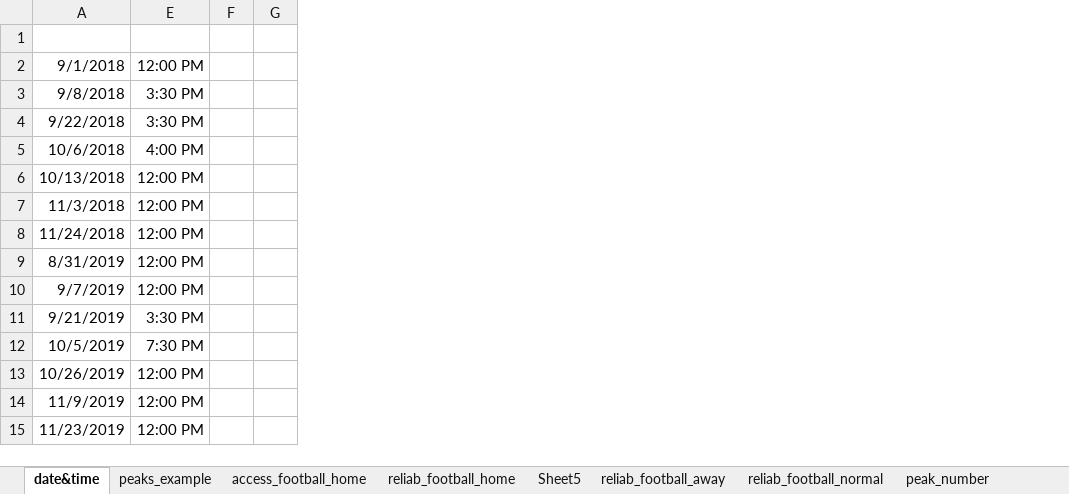
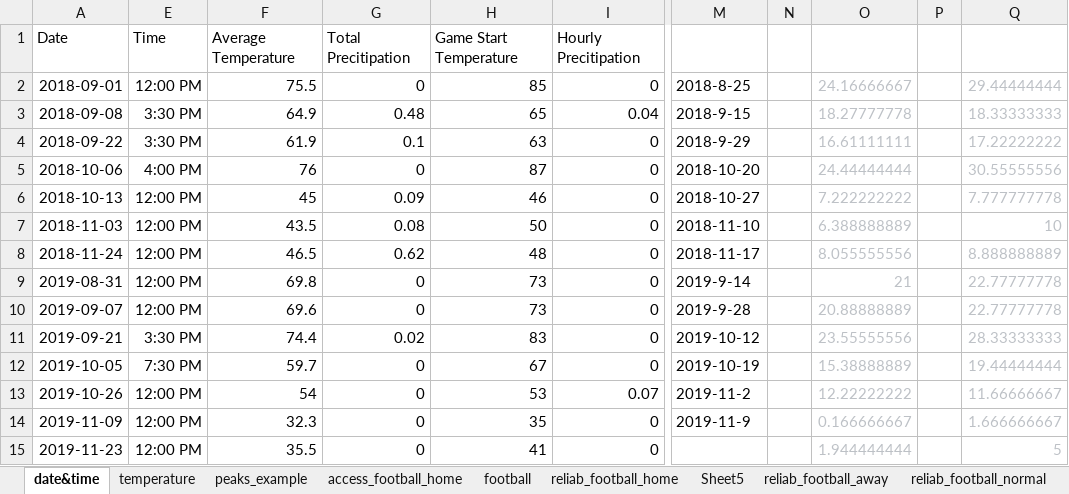
Before and after one commit to luyuliu/COTA-AccessibilityReliability, an Excel workbook: ana/resilient.xlsx, sheet date&time, drawn as a sheet; only a part is shown, gaps mark what is left out; values as stored, in another font and other column widths than the file's, no borders; removed rows and columns are numbered as before the commit, all else as after; rows hold the shown columns only; the diff names each change by its address in the sheet, - before the commit and + after, or states it on an @@ line.

```diff
--- a/ana/resilient.xlsx (sheet date&time)
+++ b/ana/resilient.xlsx (sheet date&time)
+sheet tab: temperature
@@ sheet tab unhidden: football @@
-column A, rows 2-15: 9/1/2018 | 9/8/2018 | 9/22/2018 | 10/6/2018 | 10/13/2018 | 11/3/2018 | 11/24/2018 | 8/31/2019 | 9/7/2019 | 9/21/2019 | 10/5/2019 | 10/26/2019 | 11/9/2019 | 11/23/2019
+column A, rows 1-15: Date | 2018-09-01 | 2018-09-08 | 2018-09-22 | 2018-10-06 | 2018-10-13 | 2018-11-03 | 2018-11-24 | 2019-08-31 | 2019-09-07 | 2019-09-21 | 2019-10-05 | 2019-10-26 | 2019-11-09 | 2019-11-23
-column F, empty
-column G, empty
+column F, rows 1-15: Average Temperature | 75.5 | 64.9 | 61.9 | 76 | 45 | 43.5 | 46.5 | 69.8 | 69.6 | 74.4 | 59.7 | 54 | 32.3 | 35.5
+column G, rows 1-15: Total Precitipation | 0 | 0.48 | 0.1 | 0 | 0.09 | 0.08 | 0.62 | 0 | 0 | 0.02 | 0 | 0 | 0 | 0
+column H, rows 1-15: Game Start Temperature | 85 | 65 | 63 | 87 | 46 | 50 | 48 | 73 | 73 | 83 | 67 | 53 | 35 | 41
+column I, rows 1-15: Hourly Precitipation | 0 | 0.04 | 0 | 0 | 0 | 0 | 0 | 0 | 0 | 0 | 0 | 0.07 | 0 | 0
+column M, rows 2-14: 2018-8-25 | 2018-9-15 | 2018-9-29 | 2018-10-20 | 2018-10-27 | 2018-11-10 | 2018-11-17 | 2019-9-14 | 2019-9-28 | 2019-10-12 | 2019-10-19 | 2019-11-2 | 2019-11-9
+column N, empty
+column O, rows 2-15: 24.16666667 | 18.27777778 | 16.61111111 | 24.44444444 | 7.222222222 | 6.388888889 | 8.055555556 | 21 | 20.88888889 | 23.55555556 | 15.38888889 | 12.22222222 | 0.166666667 | 1.944444444
+column P, empty
+column Q, rows 2-15: 29.44444444 | 18.33333333 | 17.22222222 | 30.55555556 | 7.777777778 | 10 | 8.888888889 | 22.77777778 | 22.77777778 | 28.33333333 | 19.44444444 | 11.66666667 | 1.666666667 | 5
-row 1: (empty)
+row 1: Date | Time | Average Temperature | Total Precitipation | Game Start Temperature | Hourly Precitipation
```
Also changed, not shown: charts or pictures, 5 other files.
